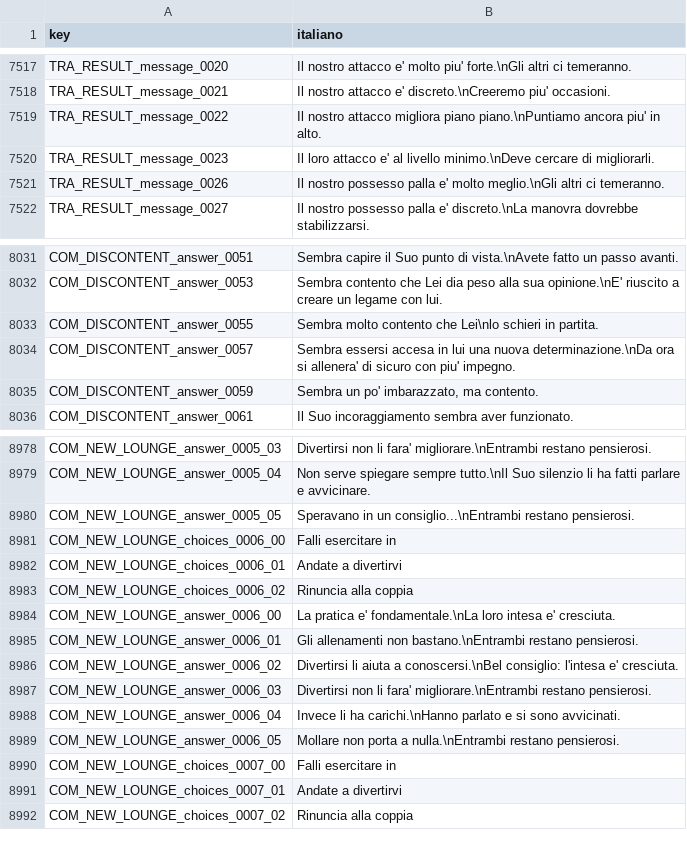
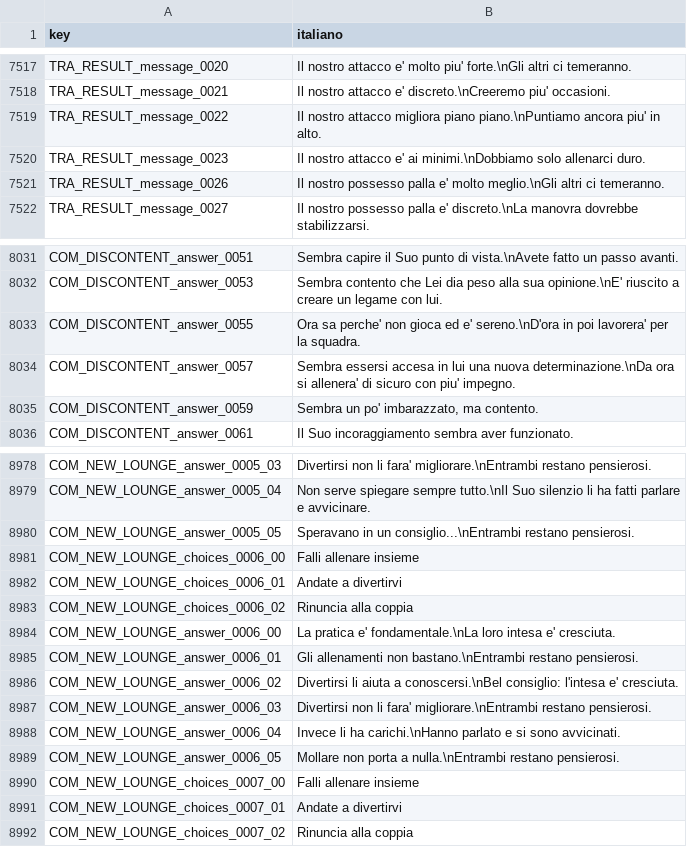
Before and after one commit to Forza-WCCF/Forza-WCCF, a TSV file: editions/2017-18/italian/screen_text.tsv, drawn as a sheet; only a part is shown, gaps mark what is left out; the diff covers the shown part only.

Commit message:
fix(i18n): correct the confirmed high 2017-18 text findings
The 2017-18 Italian lines that say the opposite or the wrong fact of the
Japanese: the unhappy player who is told he is fielded, the coach deadline
read as 40 seconds after kickoff, the pressing entry called possession, the
two seat states both called unavailable, the lounge choice cut off before
insieme, and the attack message in the wrong person.

INF_OFFER_message_0002 and INF_SPONSOR_message_0001 put their plain %s
codes in a different order than the Japanese in both languages, so the
values landed in the wrong slots.

```diff
--- a/editions/2017-18/italian/screen_text.tsv
+++ b/editions/2017-18/italian/screen_text.tsv
@@ -7519,3 +7519,3 @@ TRA_RESULT_message_0021	Il nostro attacco e' discreto.\nCreeremo piu' occasioni.
 TRA_RESULT_message_0022	Il nostro attacco migliora piano piano.\nPuntiamo ancora piu' in alto.
-TRA_RESULT_message_0023	Il loro attacco e' al livello minimo.\nDeve cercare di migliorarli.
+TRA_RESULT_message_0023	Il nostro attacco e' ai minimi.\nDobbiamo solo allenarci duro.
 TRA_RESULT_message_0026	Il nostro possesso palla e' molto meglio.\nGli altri ci temeranno.
@@ -8032,3 +8032,3 @@ COM_DISCONTENT_answer_0051	Sembra capire il Suo punto di vista.\nAvete fatto un
 COM_DISCONTENT_answer_0053	Sembra contento che Lei dia peso alla sua opinione.\nE' riuscito a creare un legame con lui.
-COM_DISCONTENT_answer_0055	Sembra molto contento che Lei\nlo schieri in partita.
+COM_DISCONTENT_answer_0055	Ora sa perche' non gioca ed e' sereno.\nD'ora in poi lavorera' per la squadra.
 COM_DISCONTENT_answer_0057	Sembra essersi accesa in lui una nuova determinazione.\nDa ora si allenera' di sicuro con piu' impegno.
@@ -8980,3 +8980,3 @@ COM_NEW_LOUNGE_answer_0005_04	Non serve spiegare sempre tutto.\nIl Suo silenzio
 COM_NEW_LOUNGE_answer_0005_05	Speravano in un consiglio...\nEntrambi restano pensierosi.
-COM_NEW_LOUNGE_choices_0006_00	Falli esercitare in
+COM_NEW_LOUNGE_choices_0006_00	Falli allenare insieme
 COM_NEW_LOUNGE_choices_0006_01	Andate a divertirvi
@@ -8989,3 +8989,3 @@ COM_NEW_LOUNGE_answer_0006_04	Invece li ha carichi.\nHanno parlato e si sono avv
 COM_NEW_LOUNGE_answer_0006_05	Mollare non porta a nulla.\nEntrambi restano pensierosi.
-COM_NEW_LOUNGE_choices_0007_00	Falli esercitare in
+COM_NEW_LOUNGE_choices_0007_00	Falli allenare insieme
 COM_NEW_LOUNGE_choices_0007_01	Andate a divertirvi
```
Also changed, not shown: 7 edited cells elsewhere in this file, editions/2017-18/english/screen_text.tsv.
